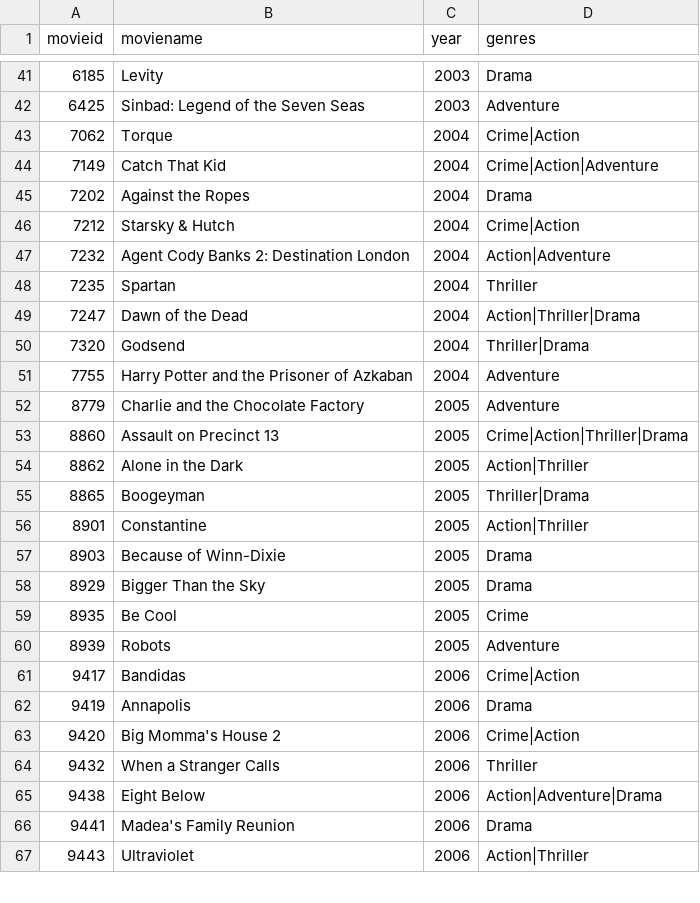
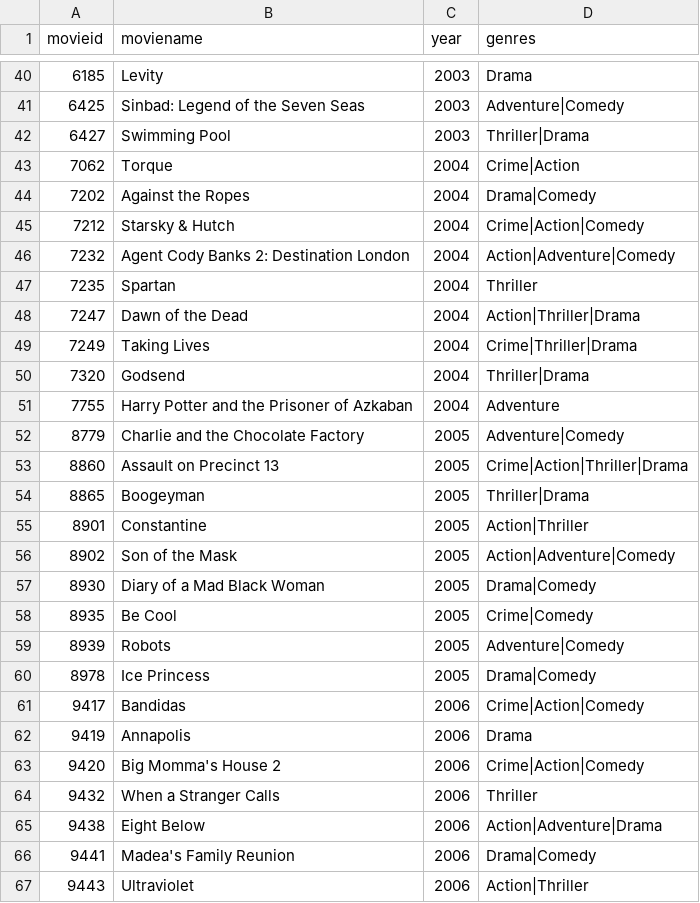
Before and after one commit to akshaymnair/Textmining_MovieRecommendation, a CSV file: Phase2_data/mlmovies.csv, drawn as a sheet; only a part is shown, gaps mark what is left out; the diff covers the shown part only.

```diff
--- a/Phase2_data/mlmovies.csv
+++ b/Phase2_data/mlmovies.csv
@@ -41,27 +40,28 @@ movieid,moviename,year,genres
 6185,Levity,2003,Drama
-6425,"Sinbad: Legend of the Seven Seas",2003,Adventure
+6425,"Sinbad: Legend of the Seven Seas",2003,Adventure|Comedy
+6427,"Swimming Pool",2003,Thriller|Drama
 7062,Torque,2004,Crime|Action
-7149,"Catch That Kid",2004,Crime|Action|Adventure
-7202,"Against the Ropes",2004,Drama
-7212,"Starsky & Hutch",2004,Crime|Action
-7232,"Agent Cody Banks 2: Destination London",2004,Action|Adventure
+7202,"Against the Ropes",2004,Drama|Comedy
+7212,"Starsky & Hutch",2004,Crime|Action|Comedy
+7232,"Agent Cody Banks 2: Destination London",2004,Action|Adventure|Comedy
 7235,Spartan,2004,Thriller
 7247,"Dawn of the Dead",2004,Action|Thriller|Drama
+7249,"Taking Lives",2004,Crime|Thriller|Drama
 7320,Godsend,2004,Thriller|Drama
 7755,"Harry Potter and the Prisoner of Azkaban",2004,Adventure
-8779,"Charlie and the Chocolate Factory",2005,Adventure
+8779,"Charlie and the Chocolate Factory",2005,Adventure|Comedy
 8860,"Assault on Precinct 13",2005,Crime|Action|Thriller|Drama
-8862,"Alone in the Dark",2005,Action|Thriller
 8865,Boogeyman,2005,Thriller|Drama
 8901,Constantine,2005,Action|Thriller
-8903,"Because of Winn-Dixie",2005,Drama
-8929,"Bigger Than the Sky",2005,Drama
-8935,"Be Cool",2005,Crime
-8939,Robots,2005,Adventure
-9417,Bandidas,2006,Crime|Action
+8902,"Son of the Mask",2005,Action|Adventure|Comedy
+8930,"Diary of a Mad Black Woman",2005,Drama|Comedy
+8935,"Be Cool",2005,Crime|Comedy
+8939,Robots,2005,Adventure|Comedy
+8978,"Ice Princess",2005,Drama|Comedy
+9417,Bandidas,2006,Crime|Action|Comedy
 9419,Annapolis,2006,Drama
-9420,"Big Momma's House 2",2006,Crime|Action
+9420,"Big Momma's House 2",2006,Crime|Action|Comedy
 9432,"When a Stranger Calls",2006,Thriller
 9438,"Eight Below",2006,Action|Adventure|Drama
-9441,"Madea's Family Reunion",2006,Drama
+9441,"Madea's Family Reunion",2006,Drama|Comedy
 9443,Ultraviolet,2006,Action|Thriller
```
Also changed, not shown: 8 added rows, 10 removed rows and 22 edited cells elsewhere in this file, Phase2_data/imdb-actor-info.csv, Phase2_data/mlusers.csv, 19 other files.
